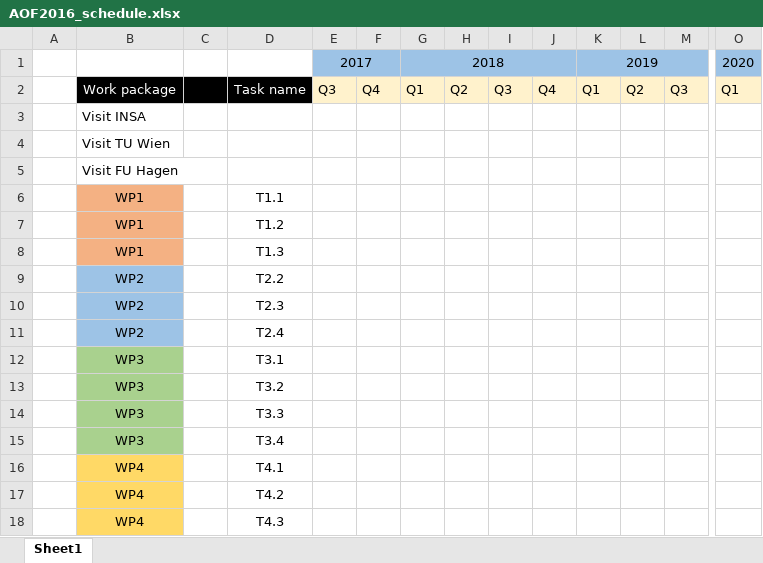
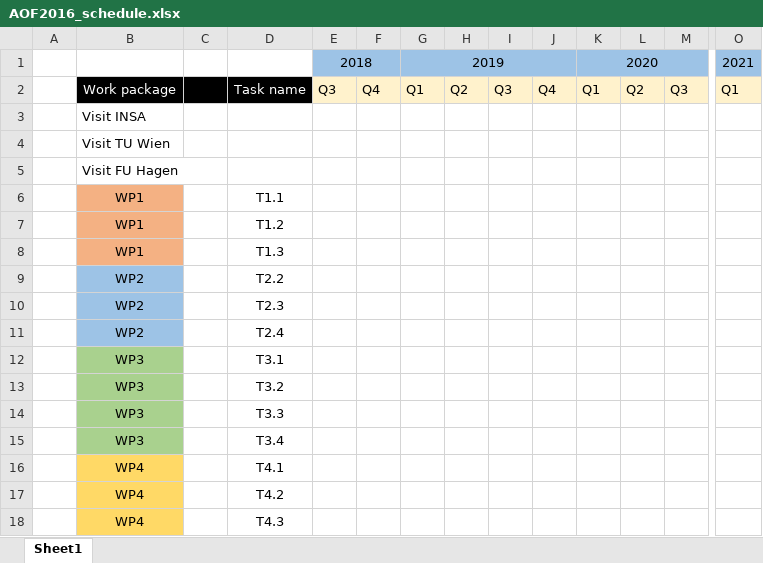
Before and after one commit to SimonHolmbacka/AOF2016Simon, an Excel workbook: AOF2016_schedule.xlsx, sheet Sheet1, drawn as a sheet; only a part is shown, gaps mark what is left out; values as stored, in another font and other column widths than the file's, no borders; charts and pictures not drawn; removed rows and columns are numbered as before the commit, all else as after; rows hold the shown columns only; the diff names each change by its address in the sheet, - before the commit and + after, or states it on an @@ line.

```diff
--- a/AOF2016_schedule.xlsx (sheet Sheet1)
+++ b/AOF2016_schedule.xlsx (sheet Sheet1)
-row 1:  |  |  |  | 2017 |  | 2018 |  |  |  | 2019 |  |  | 2020
+row 1:  |  |  |  | 2018 |  | 2019 |  |  |  | 2020 |  |  | 2021
```
Also changed, not shown: charts or pictures, 7 other files.
